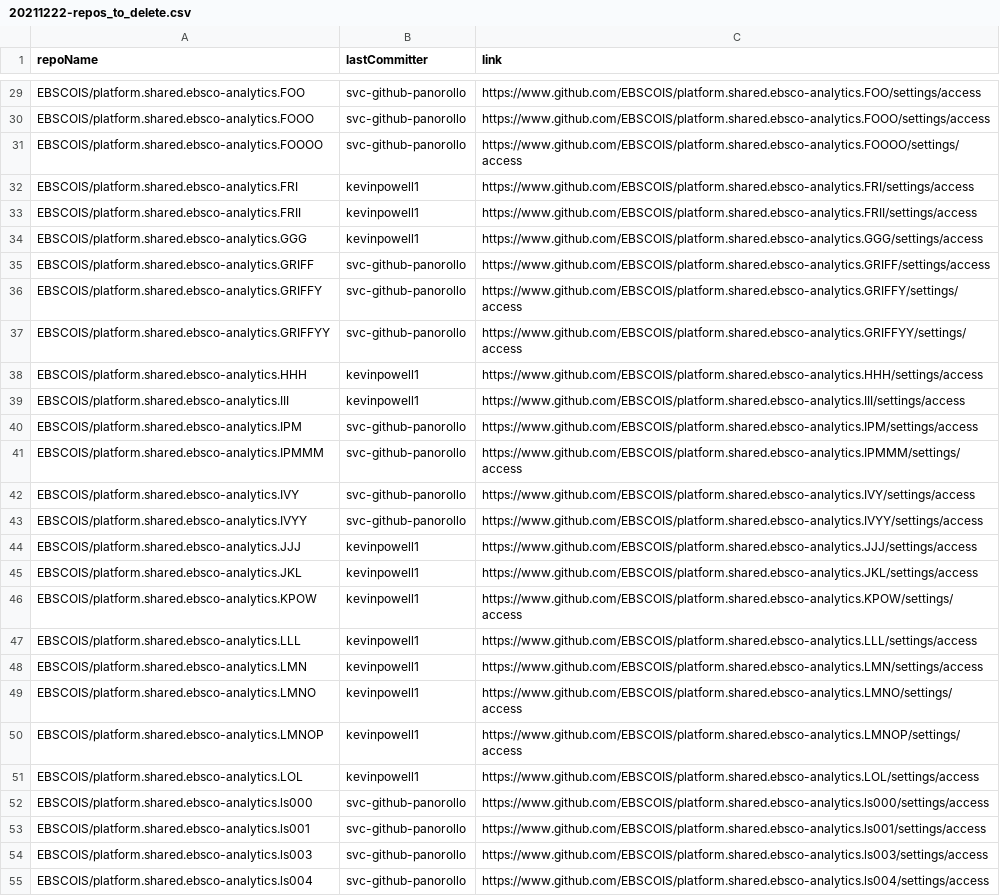
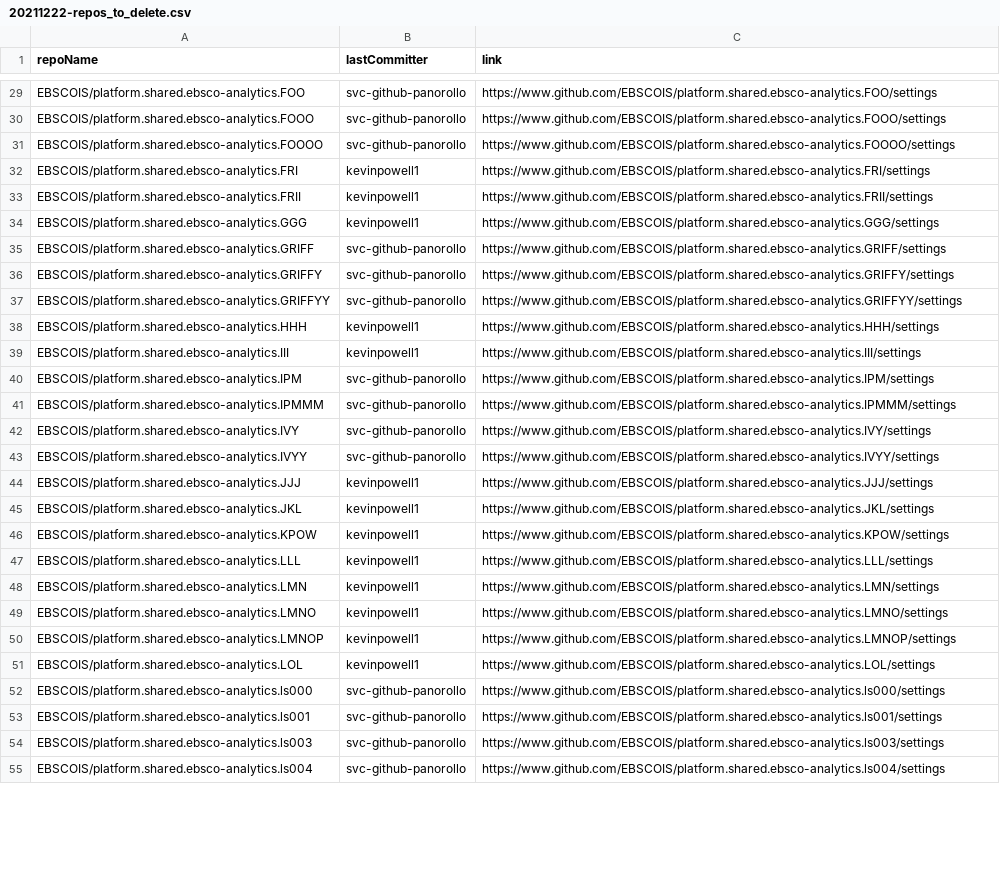
Before and after one commit to kevinpowell1/find-repos-py, a CSV file: reports/20211222-repos_to_delete.csv, drawn as a sheet; only a part is shown, gaps mark what is left out; the diff covers the shown part only; the diff names each change by its address in the sheet, - before the commit and + after, or states it on an @@ line.

```diff
--- a/reports/20211222-repos_to_delete.csv
+++ b/reports/20211222-repos_to_delete.csv
-C29 (link): https://www.github.com/EBSCOIS/platform.shared.ebsco-analytics.FOO/settings/access
+C29 (link): https://www.github.com/EBSCOIS/platform.shared.ebsco-analytics.FOO/settings
-C30 (link): https://www.github.com/EBSCOIS/platform.shared.ebsco-analytics.FOOO/settings/access
+C30 (link): https://www.github.com/EBSCOIS/platform.shared.ebsco-analytics.FOOO/settings
-C31 (link): https://www.github.com/EBSCOIS/platform.shared.ebsco-analytics.FOOOO/settings/access
+C31 (link): https://www.github.com/EBSCOIS/platform.shared.ebsco-analytics.FOOOO/settings
-C32 (link): https://www.github.com/EBSCOIS/platform.shared.ebsco-analytics.FRI/settings/access
+C32 (link): https://www.github.com/EBSCOIS/platform.shared.ebsco-analytics.FRI/settings
-C33 (link): https://www.github.com/EBSCOIS/platform.shared.ebsco-analytics.FRII/settings/access
+C33 (link): https://www.github.com/EBSCOIS/platform.shared.ebsco-analytics.FRII/settings
-C34 (link): https://www.github.com/EBSCOIS/platform.shared.ebsco-analytics.GGG/settings/access
+C34 (link): https://www.github.com/EBSCOIS/platform.shared.ebsco-analytics.GGG/settings
-C35 (link): https://www.github.com/EBSCOIS/platform.shared.ebsco-analytics.GRIFF/settings/access
+C35 (link): https://www.github.com/EBSCOIS/platform.shared.ebsco-analytics.GRIFF/settings
-C36 (link): https://www.github.com/EBSCOIS/platform.shared.ebsco-analytics.GRIFFY/settings/access
+C36 (link): https://www.github.com/EBSCOIS/platform.shared.ebsco-analytics.GRIFFY/settings
-C37 (link): https://www.github.com/EBSCOIS/platform.shared.ebsco-analytics.GRIFFYY/settings/access
+C37 (link): https://www.github.com/EBSCOIS/platform.shared.ebsco-analytics.GRIFFYY/settings
-C38 (link): https://www.github.com/EBSCOIS/platform.shared.ebsco-analytics.HHH/settings/access
+C38 (link): https://www.github.com/EBSCOIS/platform.shared.ebsco-analytics.HHH/settings
-C39 (link): https://www.github.com/EBSCOIS/platform.shared.ebsco-analytics.III/settings/access
+C39 (link): https://www.github.com/EBSCOIS/platform.shared.ebsco-analytics.III/settings
-C40 (link): https://www.github.com/EBSCOIS/platform.shared.ebsco-analytics.IPM/settings/access
+C40 (link): https://www.github.com/EBSCOIS/platform.shared.ebsco-analytics.IPM/settings
-C41 (link): https://www.github.com/EBSCOIS/platform.shared.ebsco-analytics.IPMMM/settings/access
+C41 (link): https://www.github.com/EBSCOIS/platform.shared.ebsco-analytics.IPMMM/settings
-C42 (link): https://www.github.com/EBSCOIS/platform.shared.ebsco-analytics.IVY/settings/access
+C42 (link): https://www.github.com/EBSCOIS/platform.shared.ebsco-analytics.IVY/settings
-C43 (link): https://www.github.com/EBSCOIS/platform.shared.ebsco-analytics.IVYY/settings/access
+C43 (link): https://www.github.com/EBSCOIS/platform.shared.ebsco-analytics.IVYY/settings
-C44 (link): https://www.github.com/EBSCOIS/platform.shared.ebsco-analytics.JJJ/settings/access
+C44 (link): https://www.github.com/EBSCOIS/platform.shared.ebsco-analytics.JJJ/settings
-C45 (link): https://www.github.com/EBSCOIS/platform.shared.ebsco-analytics.JKL/settings/access
+C45 (link): https://www.github.com/EBSCOIS/platform.shared.ebsco-analytics.JKL/settings
-C46 (link): https://www.github.com/EBSCOIS/platform.shared.ebsco-analytics.KPOW/settings/access
+C46 (link): https://www.github.com/EBSCOIS/platform.shared.ebsco-analytics.KPOW/settings
-C47 (link): https://www.github.com/EBSCOIS/platform.shared.ebsco-analytics.LLL/settings/access
+C47 (link): https://www.github.com/EBSCOIS/platform.shared.ebsco-analytics.LLL/settings
-C48 (link): https://www.github.com/EBSCOIS/platform.shared.ebsco-analytics.LMN/settings/access
+C48 (link): https://www.github.com/EBSCOIS/platform.shared.ebsco-analytics.LMN/settings
-C49 (link): https://www.github.com/EBSCOIS/platform.shared.ebsco-analytics.LMNO/settings/access
+C49 (link): https://www.github.com/EBSCOIS/platform.shared.ebsco-analytics.LMNO/settings
-C50 (link): https://www.github.com/EBSCOIS/platform.shared.ebsco-analytics.LMNOP/settings/access
+C50 (link): https://www.github.com/EBSCOIS/platform.shared.ebsco-analytics.LMNOP/settings
-C51 (link): https://www.github.com/EBSCOIS/platform.shared.ebsco-analytics.LOL/settings/access
+C51 (link): https://www.github.com/EBSCOIS/platform.shared.ebsco-analytics.LOL/settings
-C52 (link): https://www.github.com/EBSCOIS/platform.shared.ebsco-analytics.ls000/settings/access
+C52 (link): https://www.github.com/EBSCOIS/platform.shared.ebsco-analytics.ls000/settings
-C53 (link): https://www.github.com/EBSCOIS/platform.shared.ebsco-analytics.ls001/settings/access
+C53 (link): https://www.github.com/EBSCOIS/platform.shared.ebsco-analytics.ls001/settings
-C54 (link): https://www.github.com/EBSCOIS/platform.shared.ebsco-analytics.ls003/settings/access
+C54 (link): https://www.github.com/EBSCOIS/platform.shared.ebsco-analytics.ls003/settings
-C55 (link): https://www.github.com/EBSCOIS/platform.shared.ebsco-analytics.ls004/settings/access
+C55 (link): https://www.github.com/EBSCOIS/platform.shared.ebsco-analytics.ls004/settings
```
Also changed, not shown: 87 edited cells elsewhere in this file.
